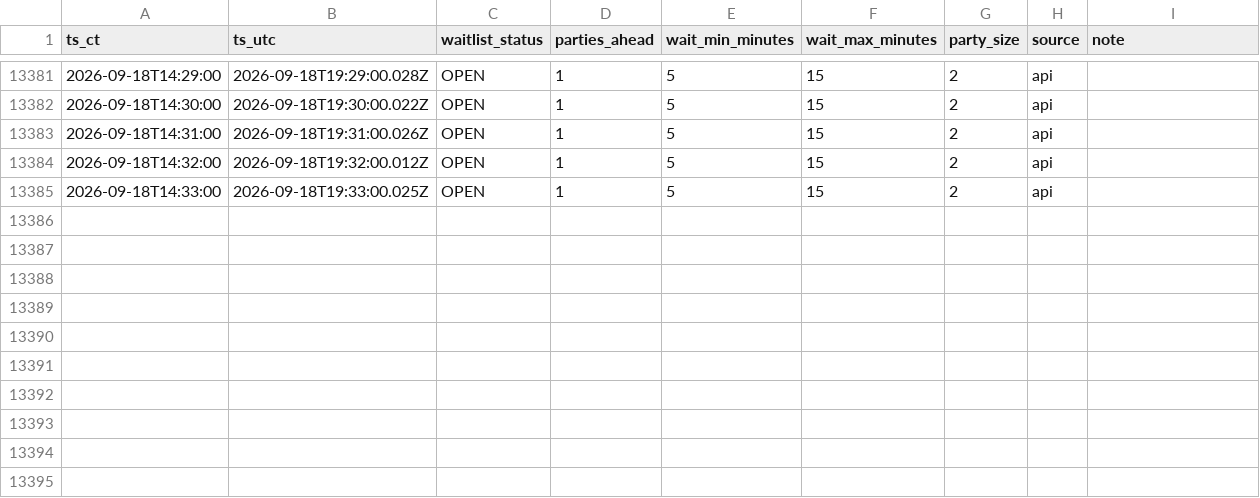
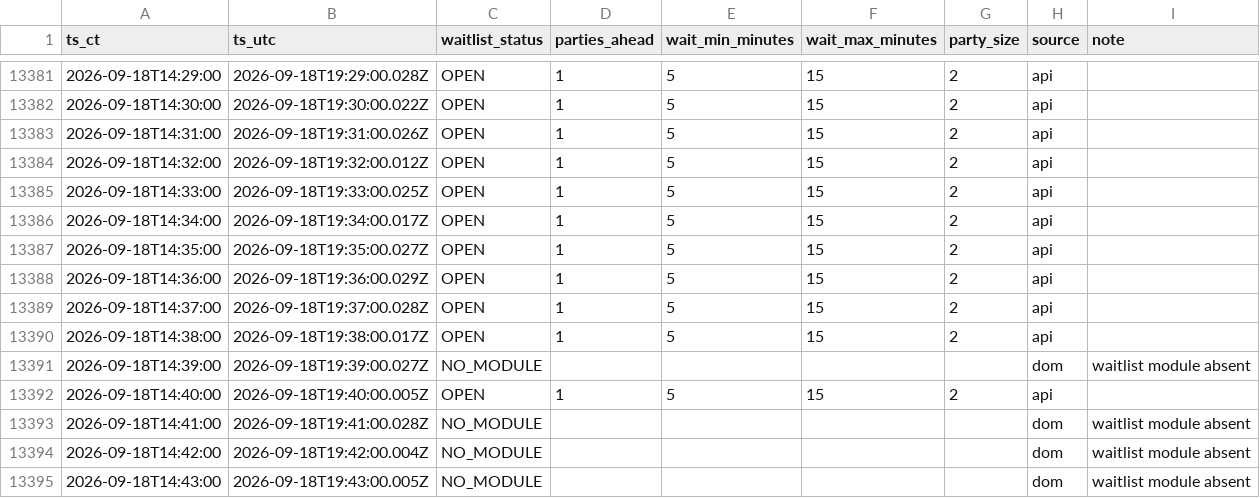
Before and after one commit to bront-s/oph-edina-waitlist, a CSV file: data/waitlist_log_ci.csv, drawn as a sheet; only a part is shown, gaps mark what is left out.

```diff
--- a/data/waitlist_log_ci.csv
+++ b/data/waitlist_log_ci.csv
@@ -13385 +13385,11 @@ ts_ct,ts_utc,waitlist_status,parties_ahead,wait_min_minutes,wait_max_minutes,par
 2026-09-18T14:33:00,2026-09-18T19:33:00.025Z,OPEN,1,5,15,2,api,
+2026-09-18T14:34:00,2026-09-18T19:34:00.017Z,OPEN,1,5,15,2,api,
+2026-09-18T14:35:00,2026-09-18T19:35:00.027Z,OPEN,1,5,15,2,api,
+2026-09-18T14:36:00,2026-09-18T19:36:00.029Z,OPEN,1,5,15,2,api,
+2026-09-18T14:37:00,2026-09-18T19:37:00.028Z,OPEN,1,5,15,2,api,
+2026-09-18T14:38:00,2026-09-18T19:38:00.017Z,OPEN,1,5,15,2,api,
+2026-09-18T14:39:00,2026-09-18T19:39:00.027Z,NO_MODULE,,,,,dom,waitlist module absent
+2026-09-18T14:40:00,2026-09-18T19:40:00.005Z,OPEN,1,5,15,2,api,
+2026-09-18T14:41:00,2026-09-18T19:41:00.028Z,NO_MODULE,,,,,dom,waitlist module absent
+2026-09-18T14:42:00,2026-09-18T19:42:00.004Z,NO_MODULE,,,,,dom,waitlist module absent
+2026-09-18T14:43:00,2026-09-18T19:43:00.005Z,NO_MODULE,,,,,dom,waitlist module absent
```
